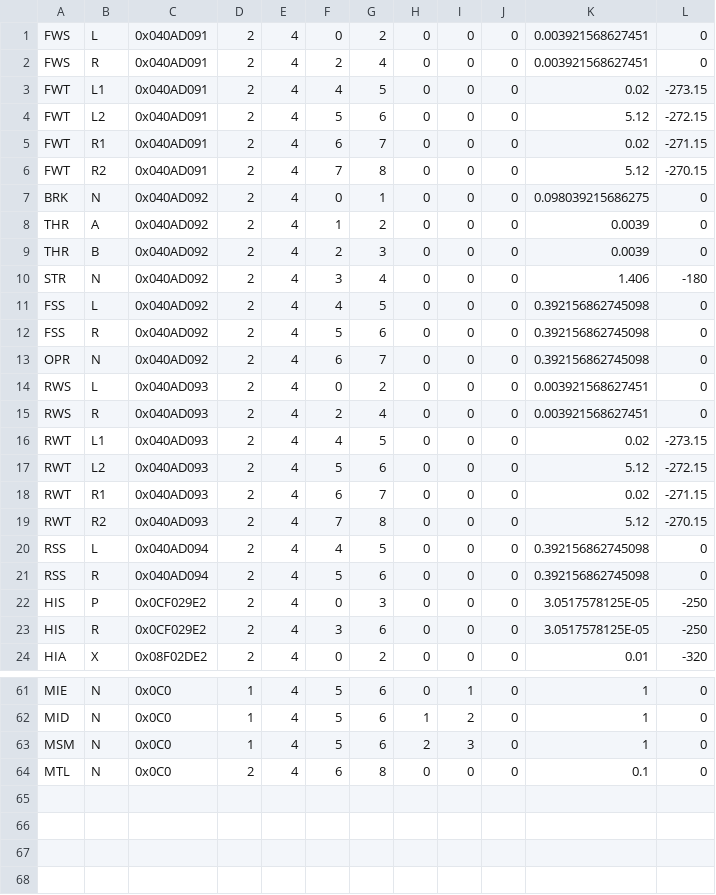
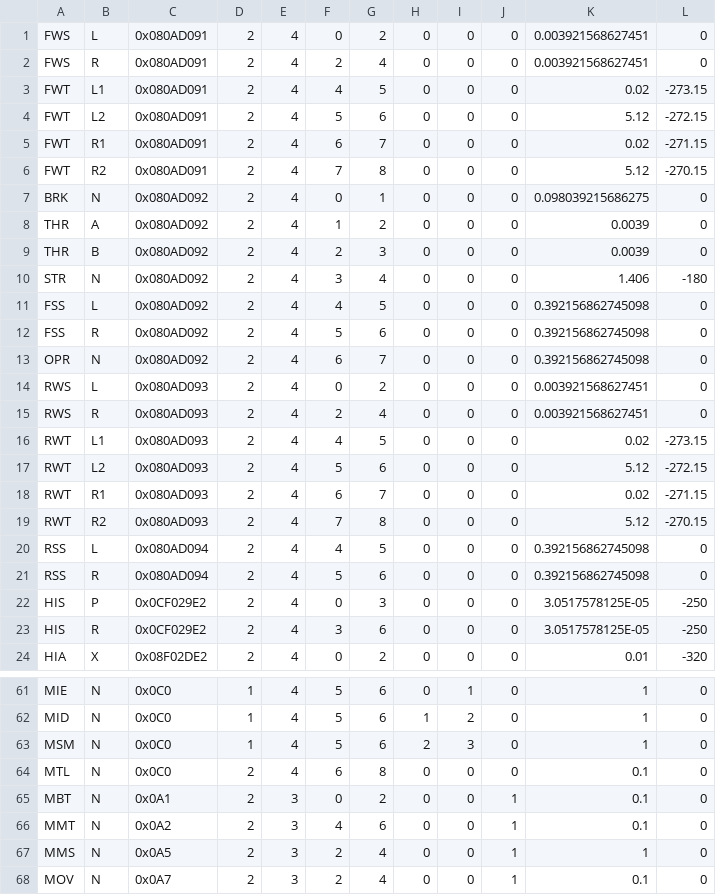
Before and after one commit to NTURacingTeam/nturt_can_parser, a CSV file: rule.csv, drawn as a sheet; only a part is shown, gaps mark what is left out.

Commit message:
fix and add some IDs

```diff
--- a/rule.csv
+++ b/rule.csv
@@ -1,22 +1,22 @@
-FWS,L,0x040AD091,2,4,0,2,0,0,0,0.003921568627451,0
-FWS,R,0x040AD091,2,4,2,4,0,0,0,0.003921568627451,0
-FWT,L1,0x040AD091,2,4,4,5,0,0,0,0.02,-273.15
-FWT,L2,0x040AD091,2,4,5,6,0,0,0,5.12,-272.15
-FWT,R1,0x040AD091,2,4,6,7,0,0,0,0.02,-271.15
-FWT,R2,0x040AD091,2,4,7,8,0,0,0,5.12,-270.15
-BRK,N,0x040AD092,2,4,0,1,0,0,0,0.098039215686275,0
-THR,A,0x040AD092,2,4,1,2,0,0,0,0.0039,0
-THR,B,0x040AD092,2,4,2,3,0,0,0,0.0039,0
-STR,N,0x040AD092,2,4,3,4,0,0,0,1.406,-180
-FSS,L,0x040AD092,2,4,4,5,0,0,0,0.392156862745098,0
-FSS,R,0x040AD092,2,4,5,6,0,0,0,0.392156862745098,0
-OPR,N,0x040AD092,2,4,6,7,0,0,0,0.392156862745098,0
-RWS,L,0x040AD093,2,4,0,2,0,0,0,0.003921568627451,0
-RWS,R,0x040AD093,2,4,2,4,0,0,0,0.003921568627451,0
-RWT,L1,0x040AD093,2,4,4,5,0,0,0,0.02,-273.15
-RWT,L2,0x040AD093,2,4,5,6,0,0,0,5.12,-272.15
-RWT,R1,0x040AD093,2,4,6,7,0,0,0,0.02,-271.15
-RWT,R2,0x040AD093,2,4,7,8,0,0,0,5.12,-270.15
-RSS,L,0x040AD094,2,4,4,5,0,0,0,0.392156862745098,0
-RSS,R,0x040AD094,2,4,5,6,0,0,0,0.392156862745098,0
+FWS,L,0x080AD091,2,4,0,2,0,0,0,0.003921568627451,0
+FWS,R,0x080AD091,2,4,2,4,0,0,0,0.003921568627451,0
+FWT,L1,0x080AD091,2,4,4,5,0,0,0,0.02,-273.15
+FWT,L2,0x080AD091,2,4,5,6,0,0,0,5.12,-272.15
+FWT,R1,0x080AD091,2,4,6,7,0,0,0,0.02,-271.15
+FWT,R2,0x080AD091,2,4,7,8,0,0,0,5.12,-270.15
+BRK,N,0x080AD092,2,4,0,1,0,0,0,0.098039215686275,0
+THR,A,0x080AD092,2,4,1,2,0,0,0,0.0039,0
+THR,B,0x080AD092,2,4,2,3,0,0,0,0.0039,0
+STR,N,0x080AD092,2,4,3,4,0,0,0,1.406,-180
+FSS,L,0x080AD092,2,4,4,5,0,0,0,0.392156862745098,0
+FSS,R,0x080AD092,2,4,5,6,0,0,0,0.392156862745098,0
+OPR,N,0x080AD092,2,4,6,7,0,0,0,0.392156862745098,0
+RWS,L,0x080AD093,2,4,0,2,0,0,0,0.003921568627451,0
+RWS,R,0x080AD093,2,4,2,4,0,0,0,0.003921568627451,0
+RWT,L1,0x080AD093,2,4,4,5,0,0,0,0.02,-273.15
+RWT,L2,0x080AD093,2,4,5,6,0,0,0,5.12,-272.15
+RWT,R1,0x080AD093,2,4,6,7,0,0,0,0.02,-271.15
+RWT,R2,0x080AD093,2,4,7,8,0,0,0,5.12,-270.15
+RSS,L,0x080AD094,2,4,4,5,0,0,0,0.392156862745098,0
+RSS,R,0x080AD094,2,4,5,6,0,0,0,0.392156862745098,0
 HIS,P,0x0CF029E2,2,4,0,3,0,0,0,3.0517578125E-05,-250
@@ -64 +64,5 @@ MSM,N,0x0C0,1,4,5,6,2,3,0,1,0
 MTL,N,0x0C0,2,4,6,8,0,0,0,0.1,0
+MBT,N,0x0A1,2,3,0,2,0,0,1,0.1,0
+MMT,N,0x0A2,2,3,4,6,0,0,1,0.1,0
+MMS,N,0x0A5,2,3,2,4,0,0,1,1,0
+MOV,N,0x0A7,2,3,2,4,0,0,1,0.1,0
```
